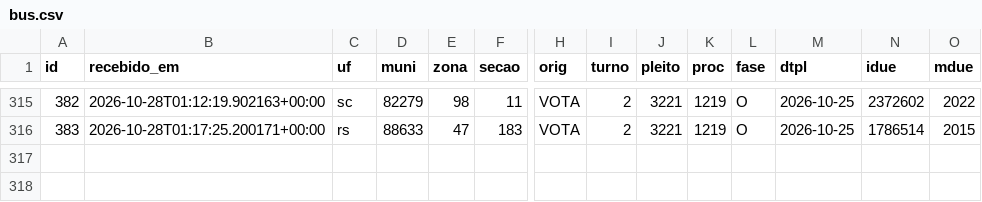
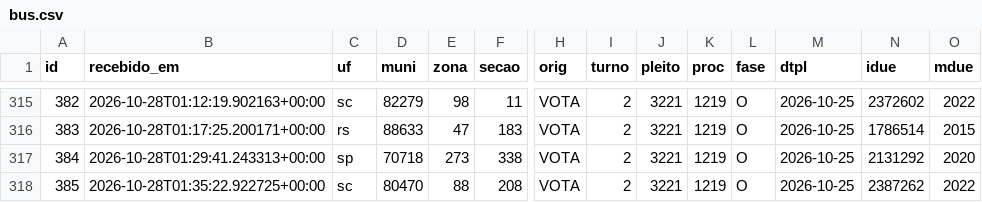
Before and after one commit to ArvorCo/PNAD, a CSV file: docs/assets/totalizacao_dados/bus.csv, drawn as a sheet; only a part is shown, gaps mark what is left out; rows hold the shown columns only; the diff names each change by its address in the sheet, - before the commit and + after, or states it on an @@ line.

Commit message:
totalizacao: snapshot 2026-10-28T01:39Z

```diff
--- a/docs/assets/totalizacao_dados/bus.csv
+++ b/docs/assets/totalizacao_dados/bus.csv
+row 317: 384 | 2026-10-28T01:29:41.243313+00:00 | sp | 70718 | 273 | 338 | VOTA | 2 | 3221 | 1219 | O | 2026-10-25 | 2131292 | 2020
+row 318: 385 | 2026-10-28T01:35:22.922725+00:00 | sc | 80470 | 88 | 208 | VOTA | 2 | 3221 | 1219 | O | 2026-10-25 | 2387262 | 2022
```
Also changed, not shown: docs/assets/totalizacao_dados/cargos.csv, docs/assets/totalizacao_dados/conferencia_tse.csv, 12 other files.
